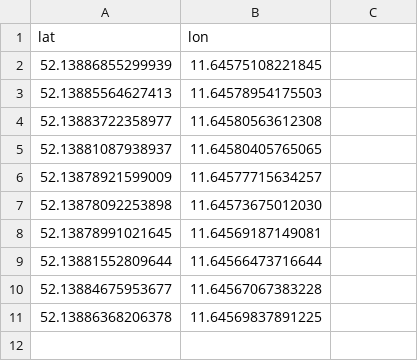
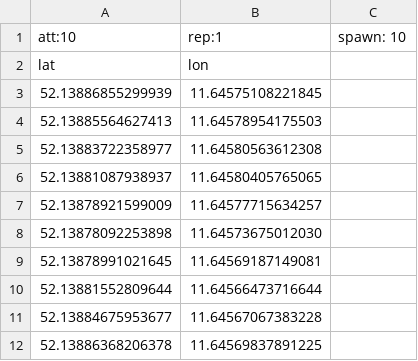
Before and after one commit to slo-kan/swarmBehaviours, a CSV file: Project-Code/Scenarios/circle_swarm_positions.csv, drawn as a sheet.

```diff
--- a/Project-Code/Scenarios/circle_swarm_positions.csv
+++ b/Project-Code/Scenarios/circle_swarm_positions.csv
@@ -1 +1,2 @@
+att:10, rep:1, spawn: 10
 lat,               lon
```
Also changed, not shown: Project-Code/Scenarios/circle.csv, Project-Code/Scenarios/simple_flight_plan.csv, 6 other files.
